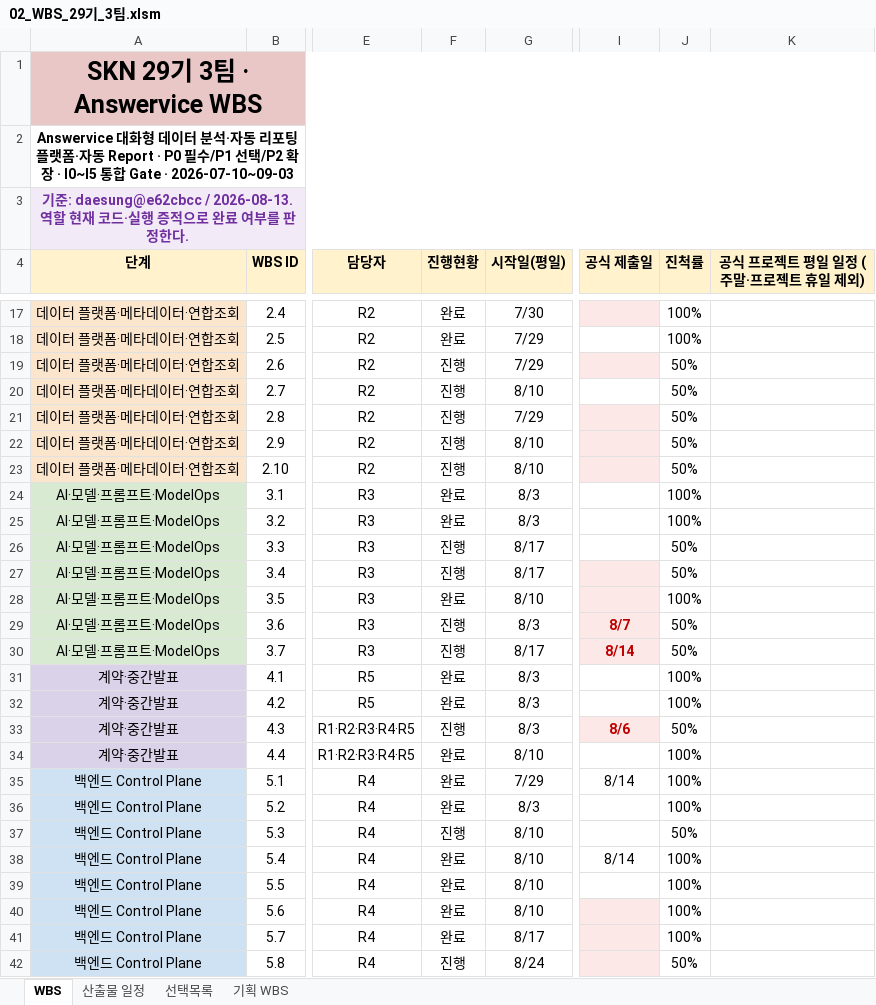
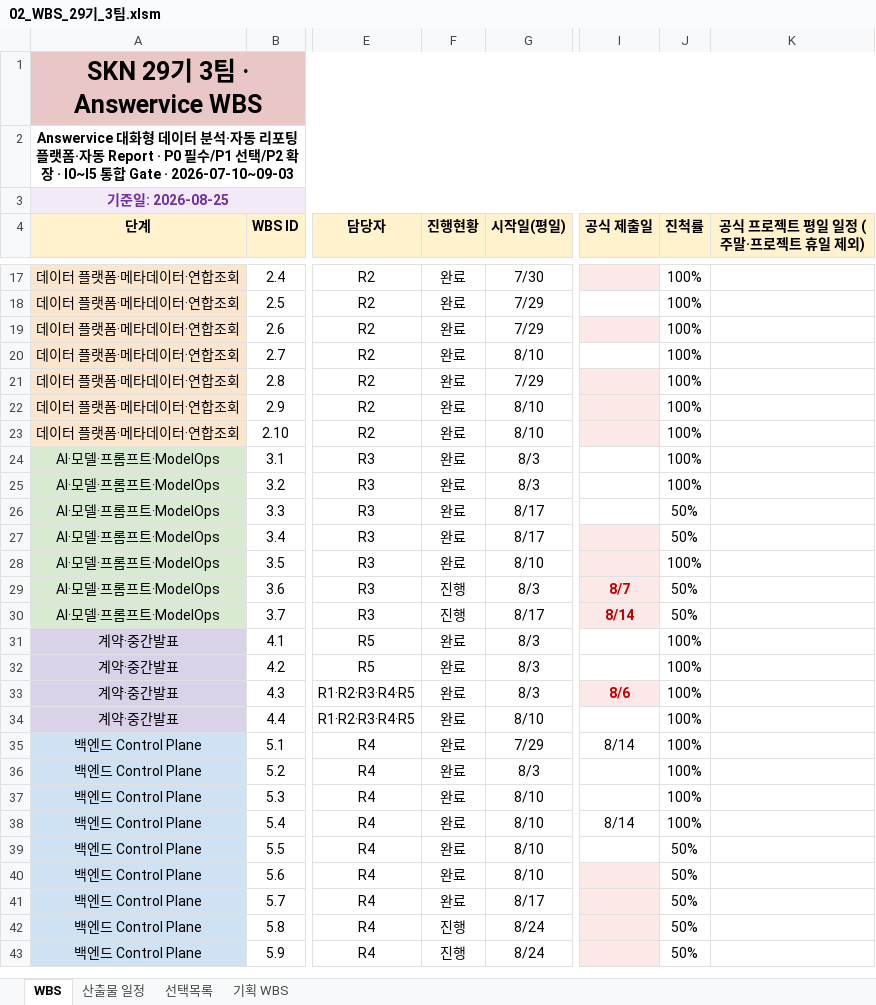
Before and after one commit to hijun318-eng/skn29_final_3team, an Excel workbook: docs/deliverables/02_WBS_29기_3팀.xlsm, sheet WBS, drawn as a sheet; only a part is shown, gaps mark what is left out; the shorter side is filled out with more unchanged rows; values as stored, in another font and other column widths than the file's, no borders; charts and pictures and conditional formats not drawn; the diff covers the shown part only; the diff names each change by its address in the sheet, - before the commit and + after, or states it on an @@ line.

```diff
--- a/docs/deliverables/02_WBS_29기_3팀.xlsm (sheet WBS)
+++ b/docs/deliverables/02_WBS_29기_3팀.xlsm (sheet WBS)
-A3 (단계): 기준: daesung@e62cbcc / 2026-08-13. 역할 현재 코드·실행 증적으로 완료 여부를 판정한다.
+A3 (단계): 기준일: 2026-08-25
-F19:F23 (진행현황): 진행
+F19:F23 (진행현황): 완료
-J19:J23 (진척률): 50%
+J19:J23 (진척률): 100%
-F26:F27 (진행현황): 진행
+F26:F27 (진행현황): 완료
-F33 (진행현황): 진행
+F33 (진행현황): 완료
-J33 (진척률): 50%
+J33 (진척률): 100%
-F37 (진행현황): 진행
+F37 (진행현황): 완료
-J37 (진척률): 50%
+J37 (진척률): 100%
-J39:J41 (진척률): 100%
+J39:J41 (진척률): 50%
```
Also changed, not shown: 8 edited cells elsewhere in this sheet, sheet 산출물 일정, sheet 기획 WBS, charts or pictures, 24 other files.
